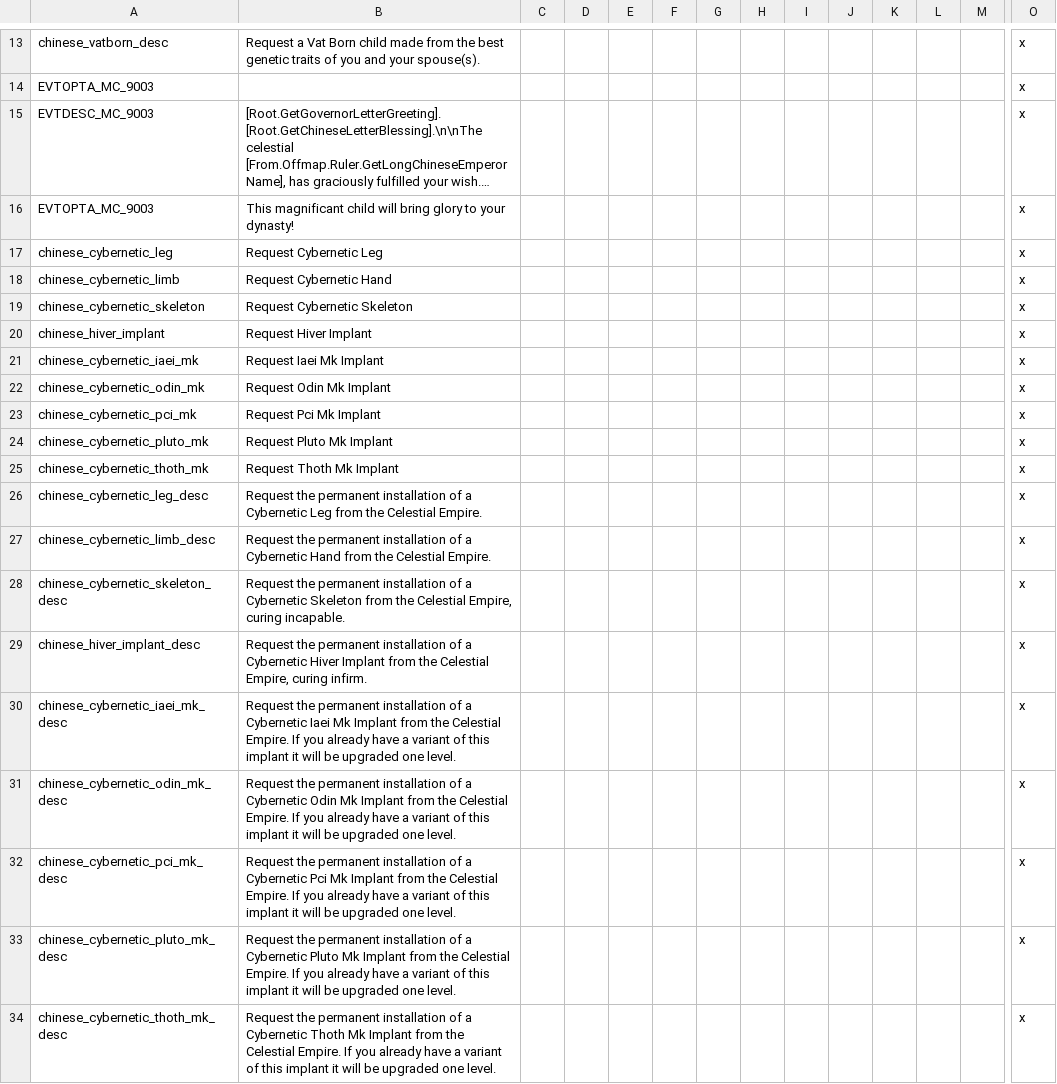
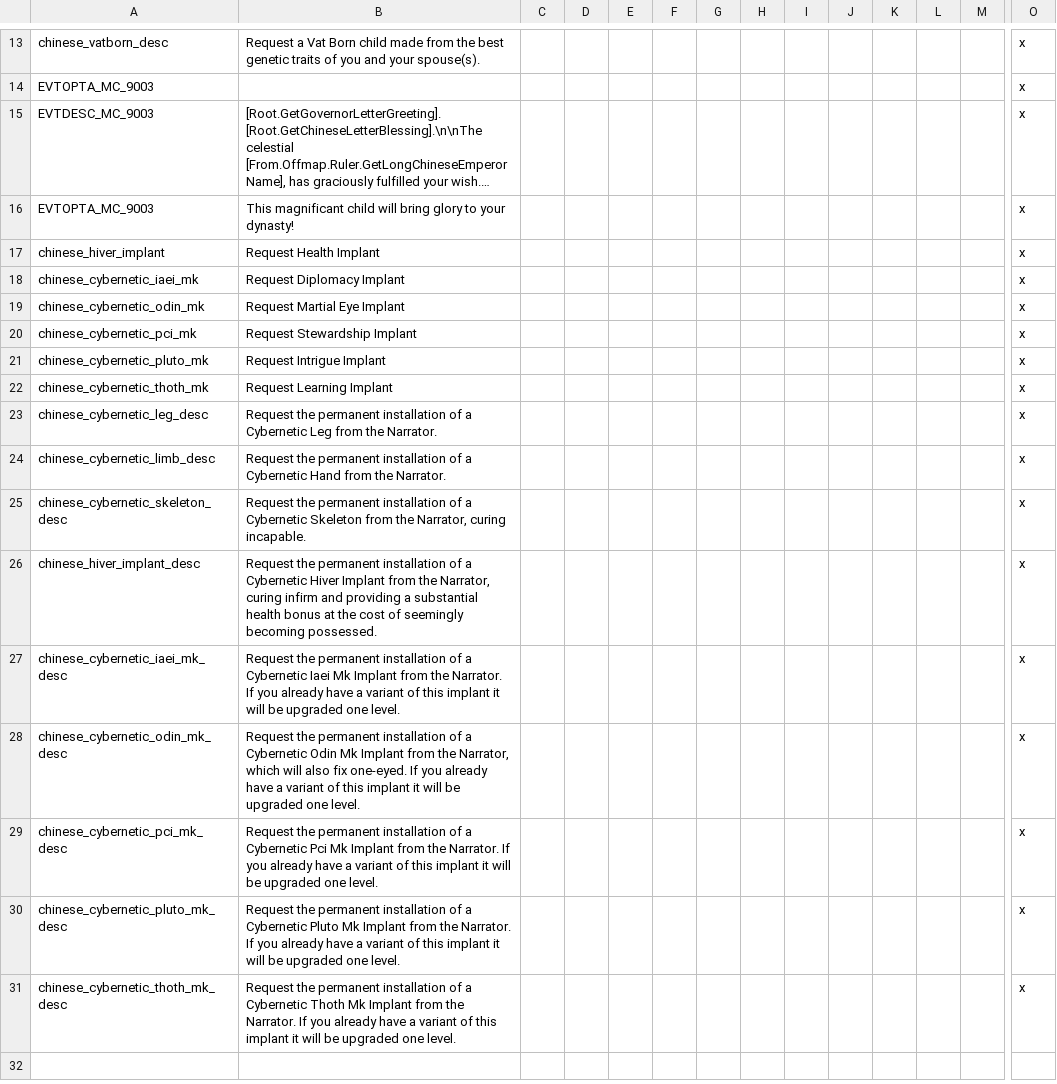
Before and after one commit to Zombaxx/MiddleMars, a CSV file: Middle Mars/localisation/mars_crisis_cybernetics.csv, drawn as a sheet; only a part is shown, gaps mark what is left out; long unchanged cells end in …; removed rows and columns are numbered as before the commit, all else as after; rows hold the shown columns only; the diff names each change by its address in the sheet, - before the commit and + after, or states it on an @@ line.

Commit message:
Updated names for decisions to request cybernetics from the offmap empire

```diff
--- a/Middle Mars/localisation/mars_crisis_cybernetics.csv
+++ b/Middle Mars/localisation/mars_crisis_cybernetics.csv
-row 17: chinese_cybernetic_leg | Request Cybernetic Leg |  |  |  |  |  |  |  |  |  |  |  | x
-row 18: chinese_cybernetic_limb | Request Cybernetic Hand |  |  |  |  |  |  |  |  |  |  |  | x
-row 19: chinese_cybernetic_skeleton | Request Cybernetic Skeleton |  |  |  |  |  |  |  |  |  |  |  | x
-B17: Request Hiver Implant
+B17: Request Health Implant
-B18: Request Iaei Mk Implant
+B18: Request Diplomacy Implant
-B19: Request Odin Mk Implant
+B19: Request Martial Eye Implant
-B20: Request Pci Mk Implant
+B20: Request Stewardship Implant
-B21: Request Pluto Mk Implant
+B21: Request Intrigue Implant
-B22: Request Thoth Mk Implant
+B22: Request Learning Implant
-B23: …from the Celestial Empire.
+B23: …from the Narrator.
-B24: …from the Celestial Empire.
+B24: …from the Narrator.
-B25: …from the Celestial Empire, curing incapable.
+B25: …from the Narrator, curing incapable.
-B26: …from the Celestial Empire, curing infirm.
+B26: …from the Narrator, curing infirm and providing a substantial health bonus at the cost of seemingly becoming possessed.
-B27: …from the Celestial Empire. If you…
+B27: …from the Narrator. If you…
-B28: …from the Celestial Empire. If you…
+B28: …from the Narrator, which will also fix one-eyed. If you…
-B29: …from the Celestial Empire. If you…
+B29: …from the Narrator. If you…
-B30: …from the Celestial Empire. If you…
+B30: …from the Narrator. If you…
-B31: …from the Celestial Empire. If you…
+B31: …from the Narrator. If you…
```
Also changed, not shown: 1 other file.
